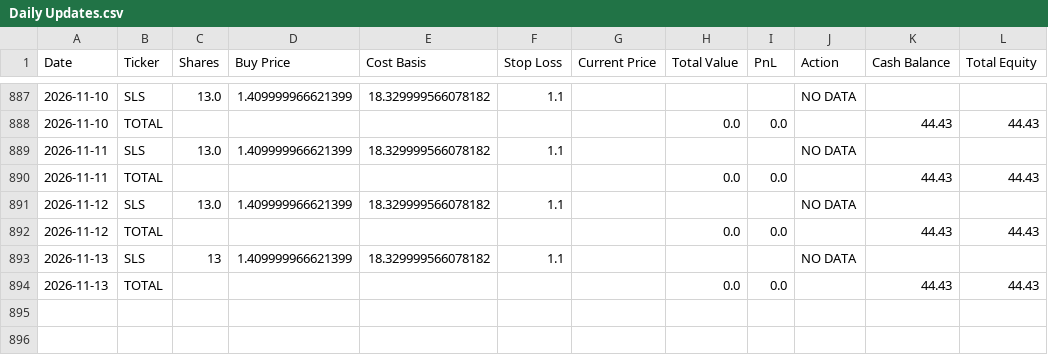
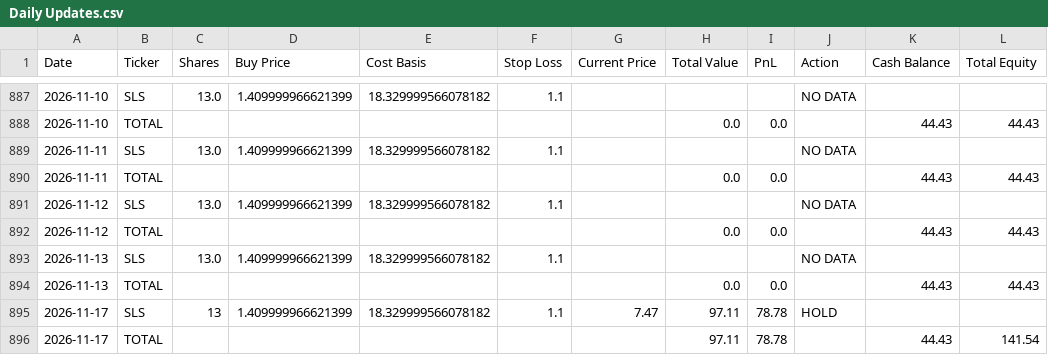
Before and after one commit to rpatil524/ChatGPT-Micro-Cap-Experiment, a CSV file: Scripts and CSV Files/Daily Updates.csv, drawn as a sheet; only a part is shown, gaps mark what is left out.

```diff
--- a/Scripts and CSV Files/Daily Updates.csv
+++ b/Scripts and CSV Files/Daily Updates.csv
@@ -892,3 +892,5 @@ Date,Ticker,Shares,Buy Price,Cost Basis,Stop Loss,Current Price,Total Value,PnL,
 2026-11-12,TOTAL,,,,,,0.0,0.0,,44.43,44.43
-2026-11-13,SLS,13,1.409999966621399,18.329999566078182,1.1,,,,NO DATA,,
+2026-11-13,SLS,13.0,1.409999966621399,18.329999566078182,1.1,,,,NO DATA,,
 2026-11-13,TOTAL,,,,,,0.0,0.0,,44.43,44.43
+2026-11-17,SLS,13,1.409999966621399,18.329999566078182,1.1,7.47,97.11,78.78,HOLD,,
+2026-11-17,TOTAL,,,,,,97.11,78.78,,44.43,141.54
```
Also changed, not shown: 1 other file.
